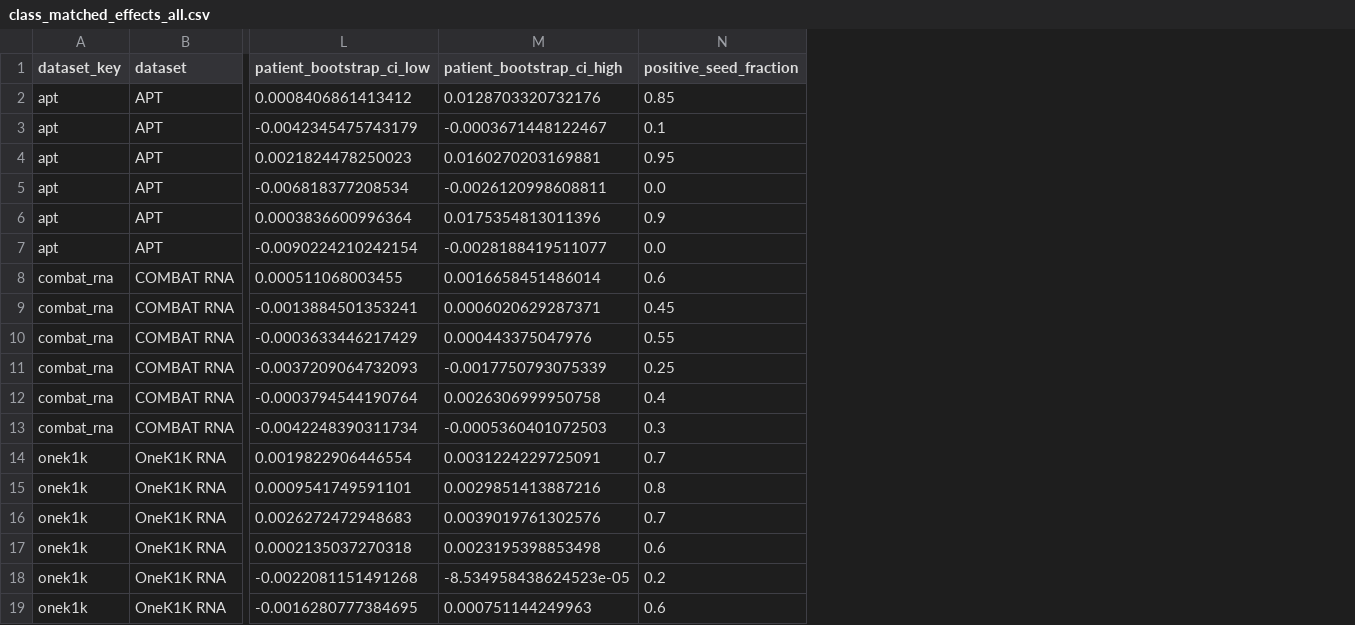
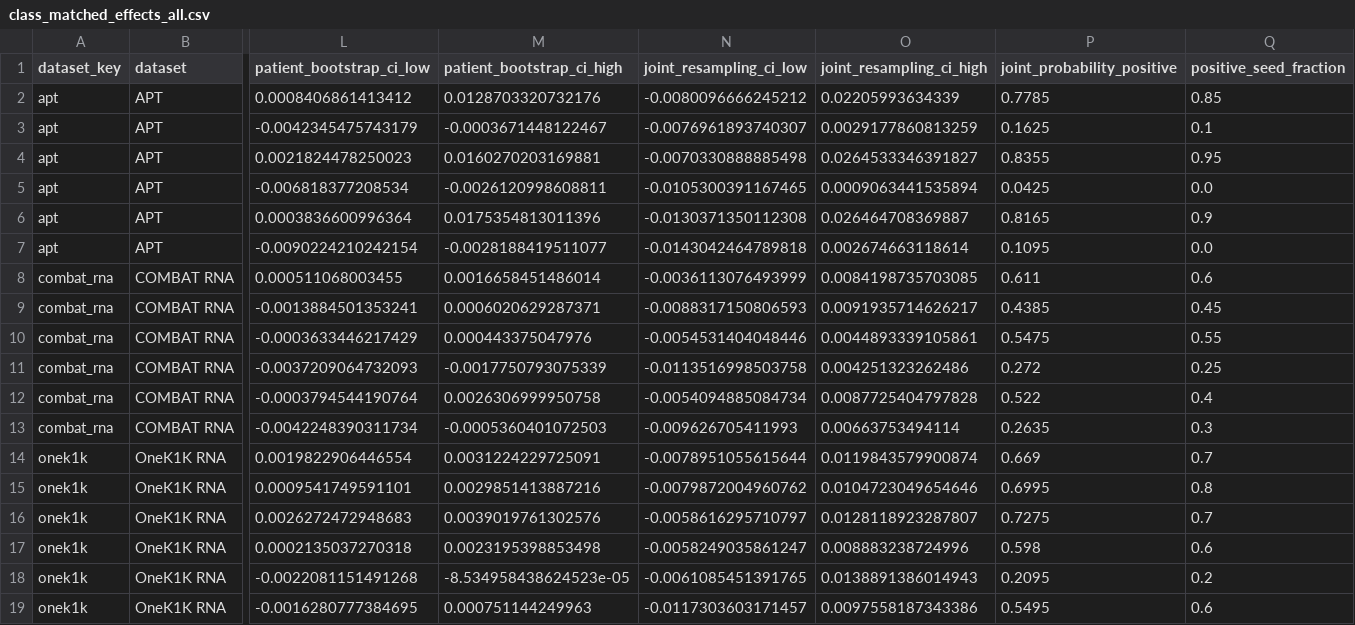
Before and after one commit to Yiling-Ma/-ICLR--APT, a CSV file: outputs/class_matched_scaling/class_matched_effects_all.csv, drawn as a sheet; only a part is shown, gaps mark what is left out; the diff names each change by its address in the sheet, - before the commit and + after, or states it on an @@ line.

Commit message:
Propagate joint scaling uncertainty

```diff
--- a/outputs/class_matched_scaling/class_matched_effects_all.csv
+++ b/outputs/class_matched_scaling/class_matched_effects_all.csv
+column N (joint_resampling_ci_low), rows 2-19: -0.0080096666245212 | -0.0076961893740307 | -0.0070330888885498 | -0.0105300391167465 | -0.0130371350112308 | -0.0143042464789818 | -0.0036113076493999 | -0.0088317150806593 | -0.0054531404048446 | -0.0113516998503758 | -0.0054094885084734 | -0.009626705411993 | -0.0078951055615644 | -0.0079872004960762 | -0.0058616295710797 | -0.0058249035861247 | -0.0061085451391765 | -0.0117303603171457
+column O (joint_resampling_ci_high), rows 2-19: 0.02205993634339 | 0.0029177860813259 | 0.0264533346391827 | 0.0009063441535894 | 0.026464708369887 | 0.002674663118614 | 0.0084198735703085 | 0.0091935714626217 | 0.0044893339105861 | 0.004251323262486 | 0.0087725404797828 | 0.00663753494114 | 0.0119843579900874 | 0.0104723049654646 | 0.0128118923287807 | 0.008883238724996 | 0.0138891386014943 | 0.0097558187343386
+column P (joint_probability_positive), rows 2-19: 0.7785 | 0.1625 | 0.8355 | 0.0425 | 0.8165 | 0.1095 | 0.611 | 0.4385 | 0.5475 | 0.272 | 0.522 | 0.2635 | 0.669 | 0.6995 | 0.7275 | 0.598 | 0.2095 | 0.5495
```
Also changed, not shown: outputs/class_matched_scaling/apt/class_matched_effects.csv, outputs/class_matched_scaling/combat_rna/class_matched_effects.csv, 23 other files.
